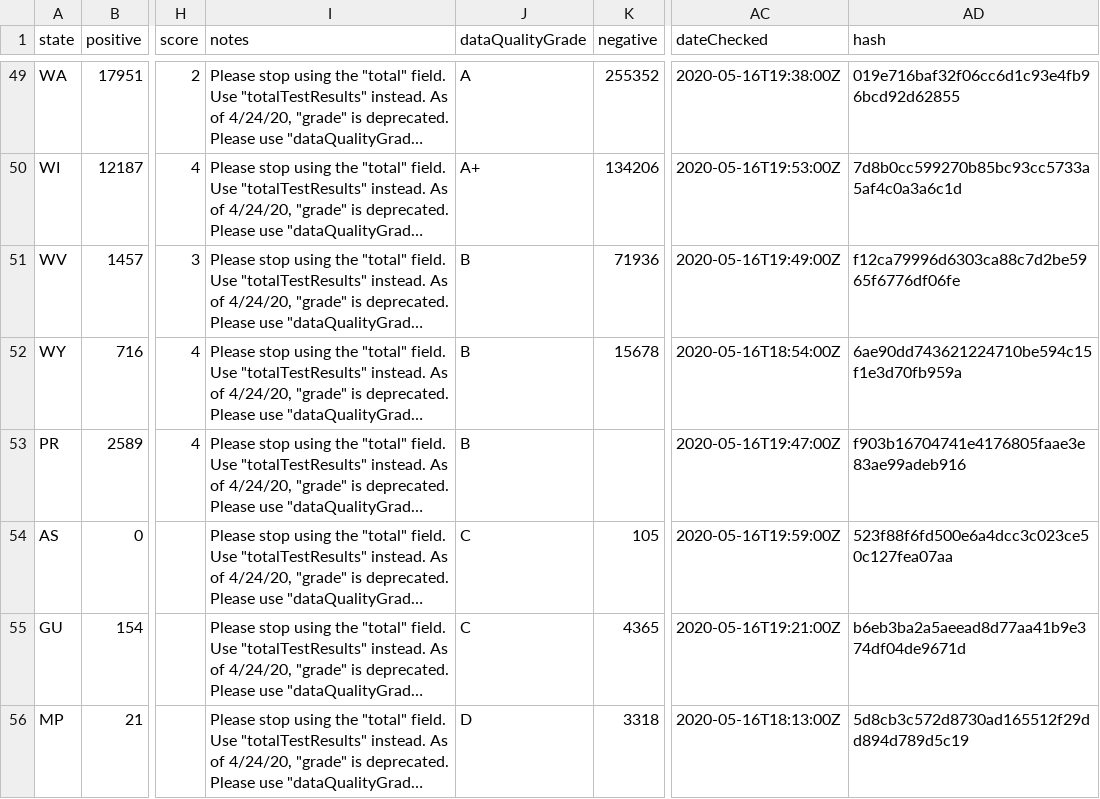
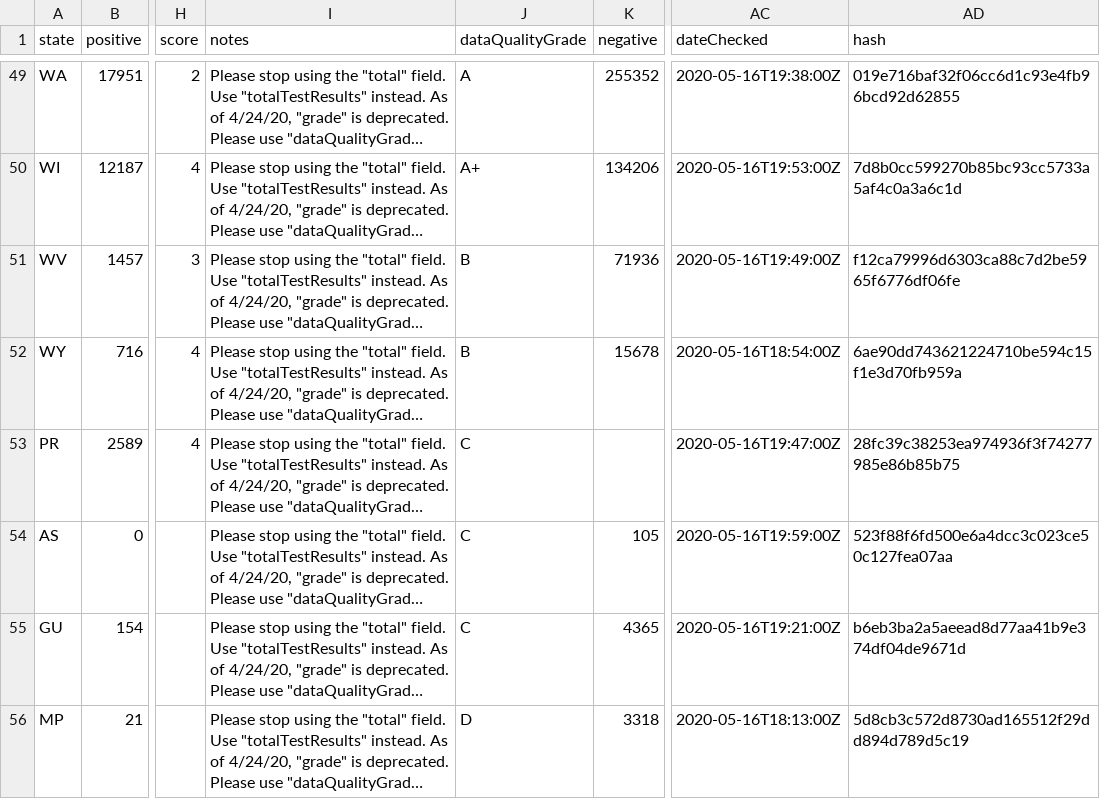
Before and after one commit to thoo/covid-tracking-data, a CSV file: data/states_current.csv, drawn as a sheet; only a part is shown, gaps mark what is left out; long unchanged cells end in …; the diff names each change by its address in the sheet, - before the commit and + after, or states it on an @@ line.

```diff
--- a/data/states_current.csv
+++ b/data/states_current.csv
-J53 (dataQualityGrade): B
+J53 (dataQualityGrade): C
-AD53 (hash): f903b16704741e4176805faae3e83ae99adeb916
+AD53 (hash): 28fc39c38253ea974936f3f74277985e86b85b75
```
